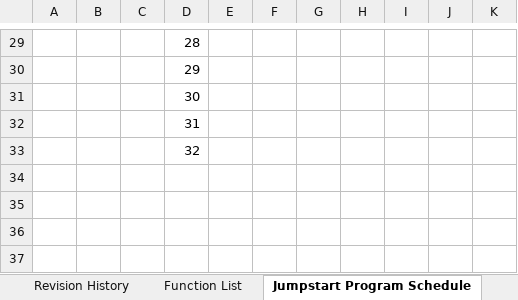
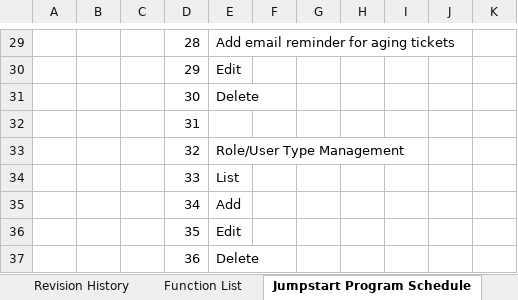
Before and after one commit to StarGaze870/ServiceChargeApp, an Excel workbook: docs/WBS_Group7_ServiceChargeApp_20230204.xlsx, sheet Jumpstart Program Schedule, drawn as a sheet; only a part is shown, gaps mark what is left out; values as stored, in another font and other column widths than the file's, no cell formats; the diff covers the shown part only; the diff names each change by its address in the sheet, - before the commit and + after, or states it on an @@ line.

```diff
--- a/docs/WBS_Group7_ServiceChargeApp_20230204.xlsx (sheet Jumpstart Program Schedule)
+++ b/docs/WBS_Group7_ServiceChargeApp_20230204.xlsx (sheet Jumpstart Program Schedule)
-E29: (empty)
+E29: Add email reminder for aging tickets
-E30: (empty)
+E30: Edit
-E31: (empty)
+E31: Delete
-E33: (empty)
+E33: Role/User Type Management
+row 34:  |  |  | 33 | List
+row 35:  |  |  | 34 | Add
+row 36:  |  |  | 35 | Edit
+row 37:  |  |  | 36 | Delete
```
Also changed, not shown: 2 added rows, 2 removed rows and 25 edited cells elsewhere in this sheet, cell formats.
